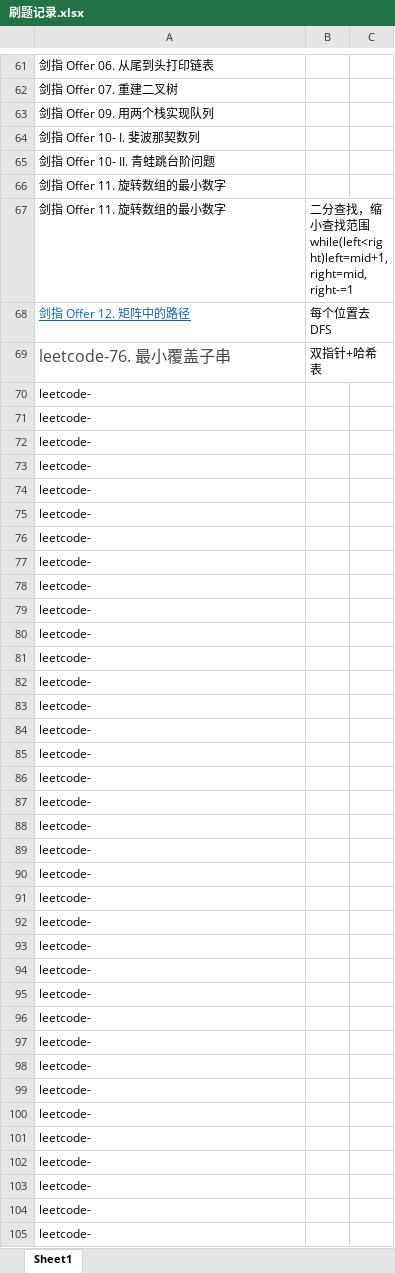
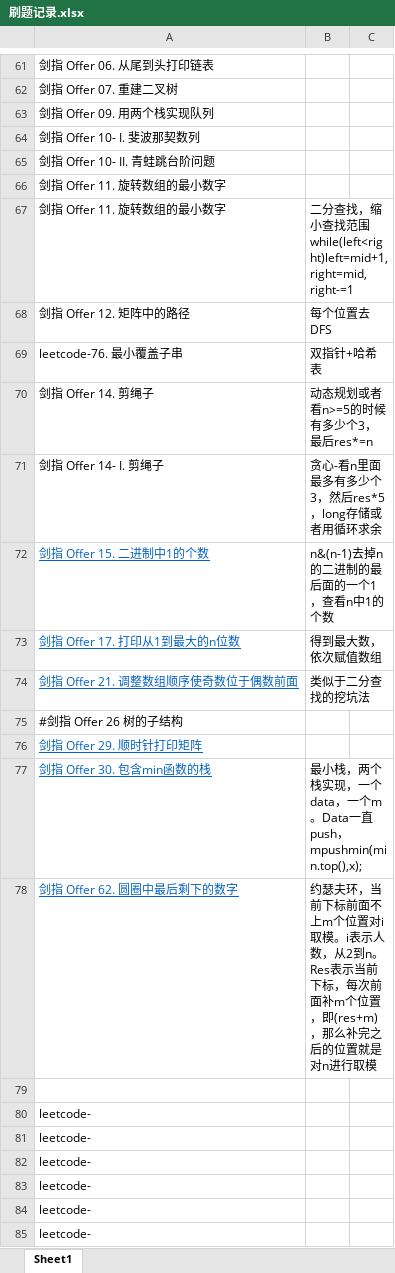
Before and after one commit to leehui98/Study-Note, an Excel workbook: 03.算法/刷题记录.xlsx, sheet Sheet1, drawn as a sheet; only a part is shown, gaps mark what is left out; the shorter side is filled out with more unchanged rows; values as stored, in another font and other column widths than the file's, no borders; removed rows and columns are numbered as before the commit, all else as after; the diff names each change by its address in the sheet, - before the commit and + after, or states it on an @@ line.

```diff
--- a/03.算法/刷题记录.xlsx (sheet Sheet1)
+++ b/03.算法/刷题记录.xlsx (sheet Sheet1)
@@ A68 underline: on → off, text colour: #0563C1 → black @@
-A69 text colour: #474747
+A69 text colour: black, text size: smaller
-row 70: leetcode-
-row 71: leetcode-
-row 72: leetcode-
-row 73: leetcode-
-row 74: leetcode-
-row 75: leetcode-
-row 76: leetcode-
+row 70: 剑指 Offer 14. 剪绳子 | 动态规划或者看n>=5的时候有多少个3，最后res*=n
+row 71: 剑指 Offer 14- I. 剪绳子 | 贪心-看n里面最多有多少个3，然后res*5，long存储或者用循环求余
+row 72: 剑指 Offer 15. 二进制中1的个数 | n&(n-1)去掉n的二进制的最后面的一个1，查看n中1的个数
+row 73: 剑指 Offer 17. 打印从1到最大的n位数 | 得到最大数，依次赋值数组
+row 74: 剑指 Offer 21. 调整数组顺序使奇数位于偶数前面 | 类似于二分查找的挖坑法
-A75: leetcode-
+A75: #剑指 Offer 26 树的子结构
-A76: leetcode-
+A76: 剑指 Offer 29. 顺时针打印矩阵
@@ A76 underline: off → on, text colour: black → #0563C1 @@
+row 77: 剑指 Offer 30. 包含min函数的栈 | 最小栈，两个栈实现，一个data，一个m。Data一直push，mpushmin(min.top(),x);
+row 78: 剑指 Offer 62. 圆圈中最后剩下的数字 | 约瑟夫环，当前下标前面不上m个位置对i取模。i表示人数，从2到n。Res表示当前下标，每次前面补m个位置，即(res+m)，那么补完之后的位置就是对n进行取模
-A79: leetcode-
+A79: (empty)
```
Also changed, not shown: 5 other files.
